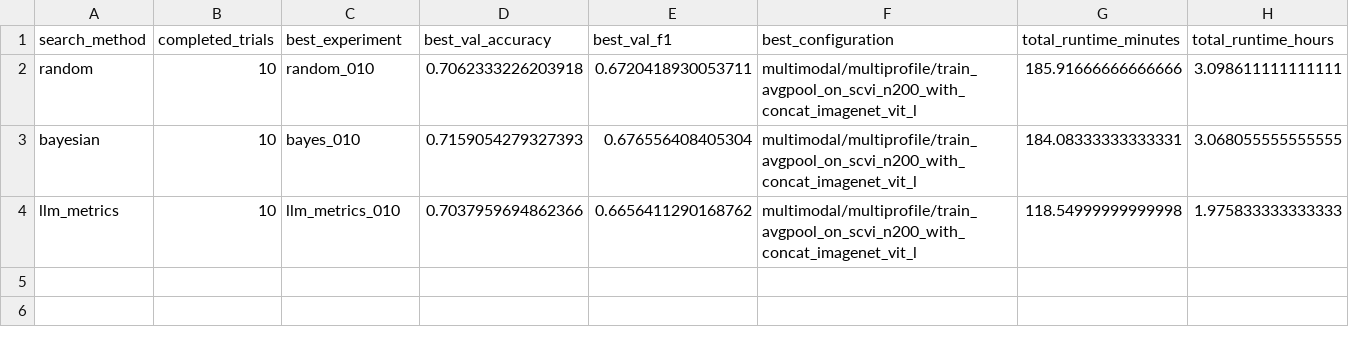
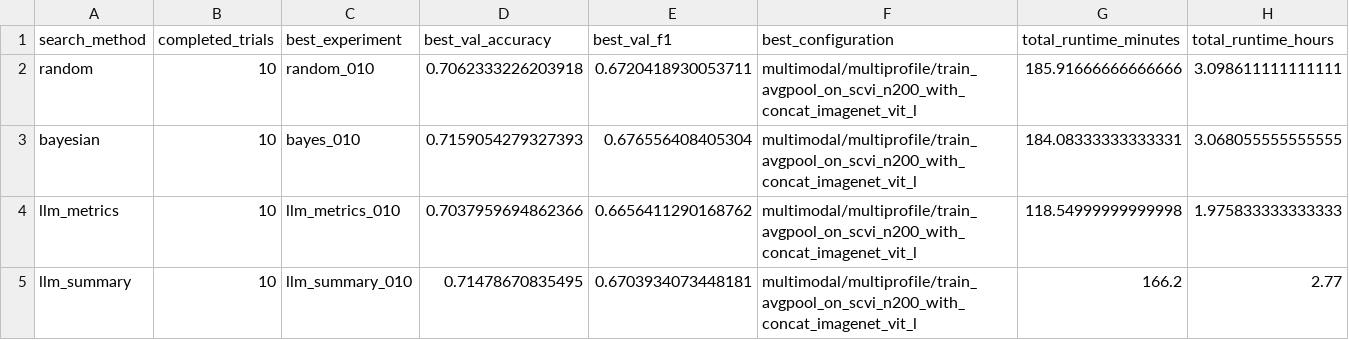
Before and after one commit to gitanjalir1492/scGeneScope, a CSV file: experiments/search/analysis/search_summary.csv, drawn as a sheet; the diff names each change by its address in the sheet, - before the commit and + after, or states it on an @@ line.

```diff
--- a/experiments/search/analysis/search_summary.csv
+++ b/experiments/search/analysis/search_summary.csv
+row 5: llm_summary | 10 | llm_summary_010 | 0.71478670835495 | 0.6703934073448181 | multimodal/multiprofile/train_avgpool_on_scvi_n200_with_concat_imagenet_vit_l | 166.2 | 2.77
```
Also changed, not shown: experiments/search/analysis/search_curves.csv, experiments/search/results/proxy_search_results.csv, 35 other files.
